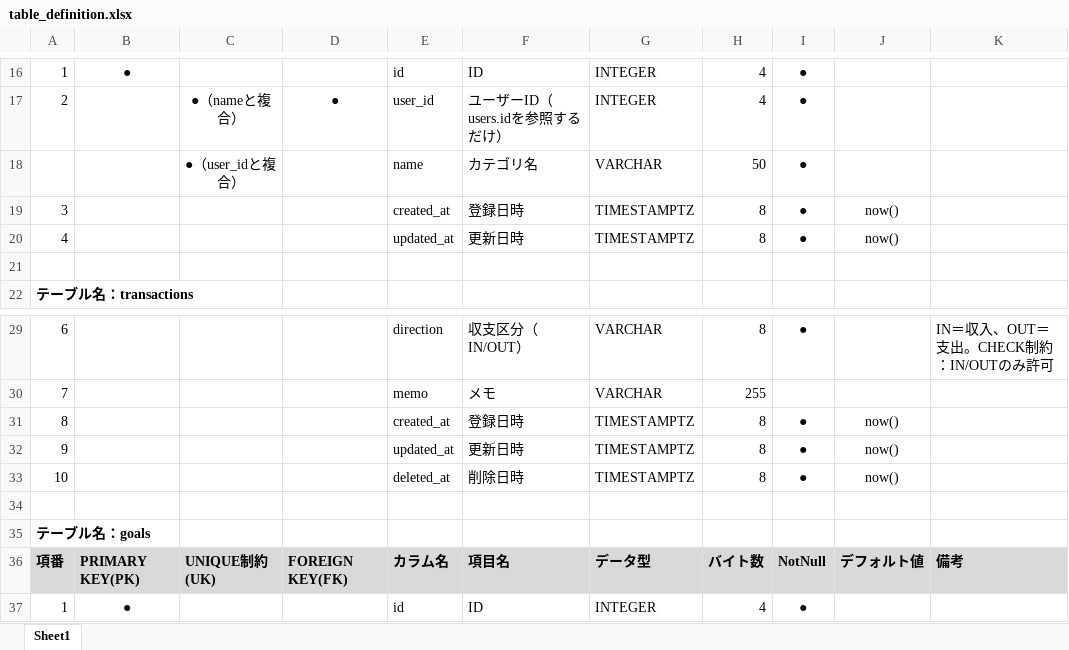
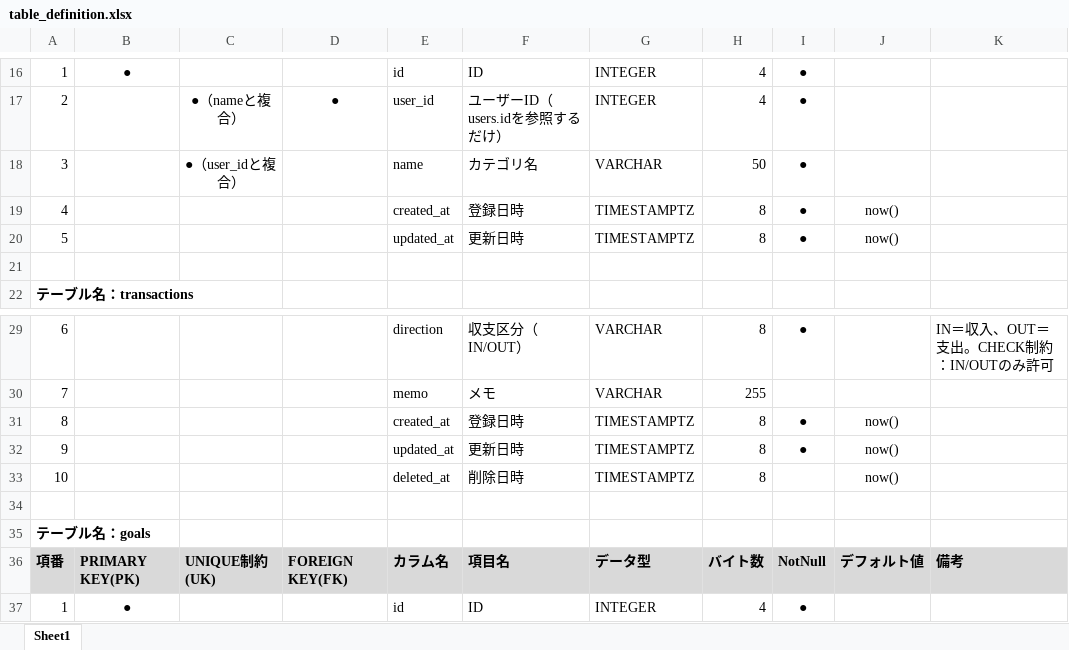
Before and after one commit to ryuta-nakagawa-04/ryuta-nakagawa-educure-app, an Excel workbook: docs/table_definition.xlsx, sheet Sheet1, drawn as a sheet; only a part is shown, gaps mark what is left out; values as stored, in another font and other column widths than the file's, no borders; the diff names each change by its address in the sheet, - before the commit and + after, or states it on an @@ line.

Commit message:
update: table_definition.xlsx（テーブル定義書を差し替え）

```diff
--- a/docs/table_definition.xlsx (sheet Sheet1)
+++ b/docs/table_definition.xlsx (sheet Sheet1)
-A18: (empty)
+A18: 3
-A19: 3
+A19: 4
-A20: 4
+A20: 5
-I33: ●
+I33: (empty)
```
